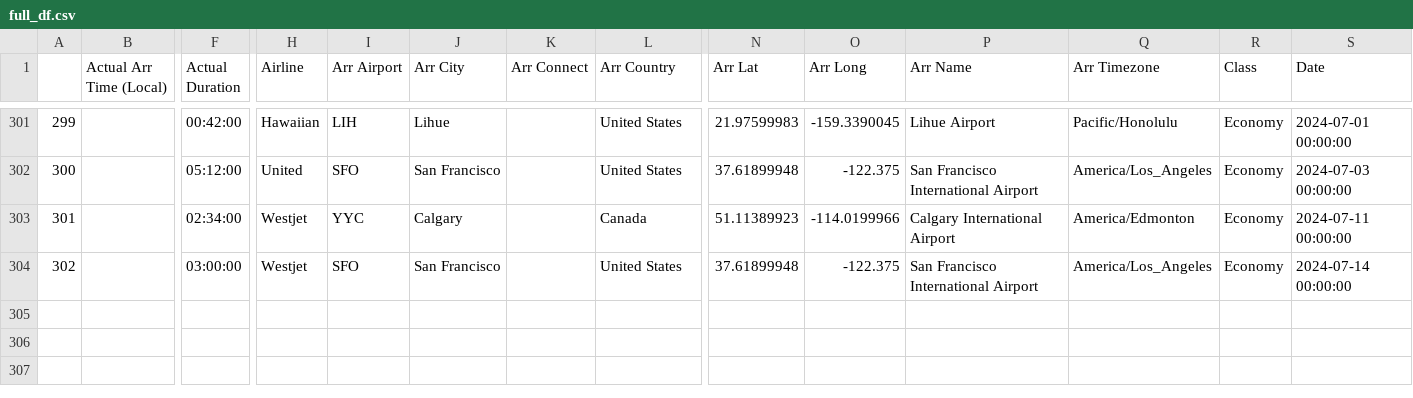
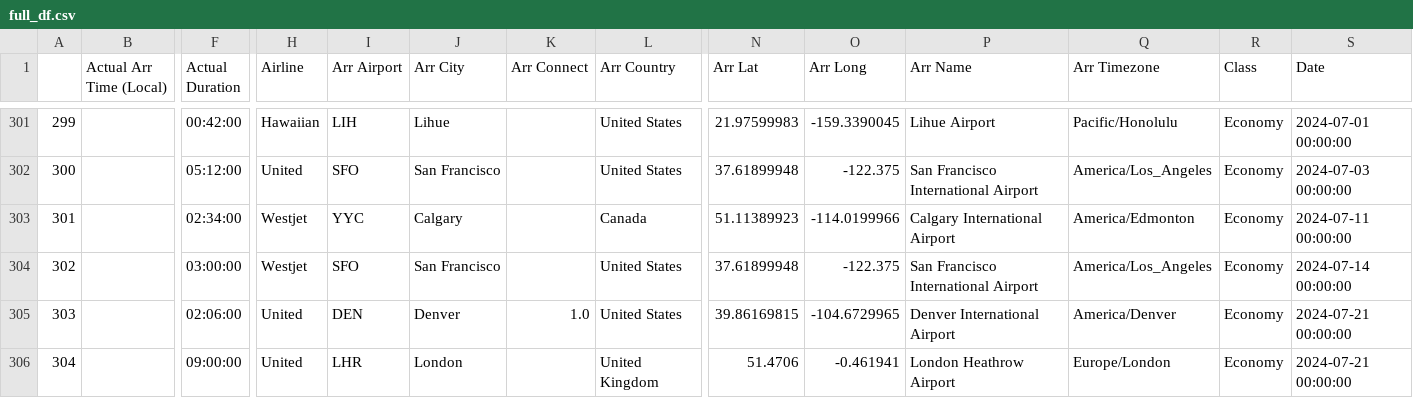
Before and after one commit to picrazy2/picrazy2.github.io, a CSV file: flightlog/full_df.csv, drawn as a sheet; only a part is shown, gaps mark what is left out; rows hold the shown columns only; the diff names each change by its address in the sheet, - before the commit and + after, or states it on an @@ line.

```diff
--- a/flightlog/full_df.csv
+++ b/flightlog/full_df.csv
+row 305: 303 |  | 02:06:00 | United | DEN | Denver | 1.0 | United States | 39.86169815 | -104.6729965 | Denver International Airport | America/Denver | Economy | 2024-07-21 00:00:00
+row 306: 304 |  | 09:00:00 | United | LHR | London |  | United Kingdom | 51.4706 | -0.461941 | London Heathrow Airport | Europe/London | Economy | 2024-07-21 00:00:00
```
Also changed, not shown: flightlog/flightlog.csv, 19 other files.
